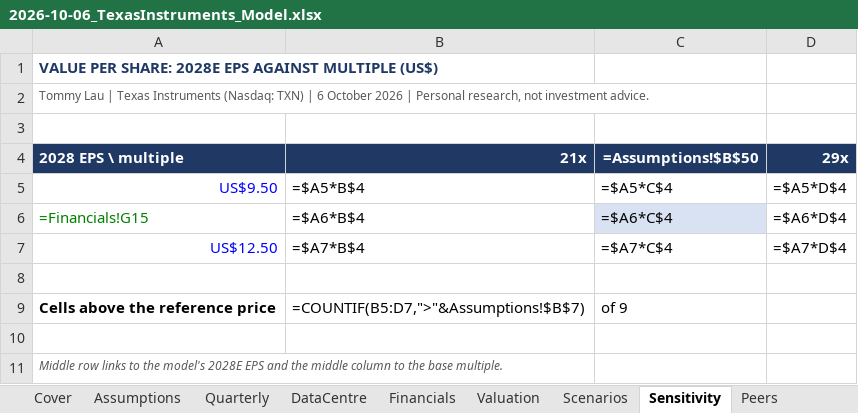
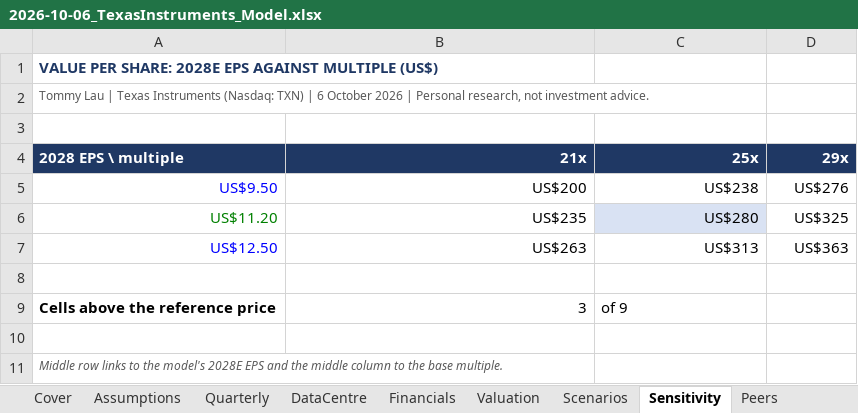
Before and after one commit to TommyLau-bit/TommyLau-bit.github.io, an Excel workbook: public/research/2026-10-06_TexasInstruments_Model.xlsx, sheet Sensitivity, drawn as a sheet; values as stored, in another font and other column widths than the file's, no borders; formulas without a stored value are shown as written; removed rows and columns are numbered as before the commit, all else as after; the diff names each change by its address in the sheet, - before the commit and + after, or states it on an @@ line.

```diff
--- a/public/research/2026-10-06_TexasInstruments_Model.xlsx (sheet Sensitivity)
+++ b/public/research/2026-10-06_TexasInstruments_Model.xlsx (sheet Sensitivity)
-C4: =Assumptions!$B$50
+C4: 25x
-B5 (21x): =$A5*B$4
+B5 (21x): US$200
-C5 (25x): =$A5*C$4
+C5 (25x): US$238
-D5 (29x): =$A5*D$4
+D5 (29x): US$276
-row 6: =Financials!G15 | =$A6*B$4 | =$A6*C$4 | =$A6*D$4
+row 6: US$11.20 | US$235 | US$280 | US$325
-B7 (21x): =$A7*B$4
+B7 (21x): US$263
-C7 (25x): =$A7*C$4
+C7 (25x): US$313
-D7 (29x): =$A7*D$4
+D7 (29x): US$363
-B9 (21x): =COUNTIF(B5:D7,">"&Assumptions!$B$7)
+B9 (21x): 3
```
Also changed, not shown: sheet Scenarios, sheet Financials, sheet Quarterly, sheet Valuation, sheet DataCentre, sheet Cover, 1 more sheet, public/research/2026-10-06_BloomEnergy_Model.xlsx, public/research/2026-10-06_Corning_Model.xlsx, 10 other files.
